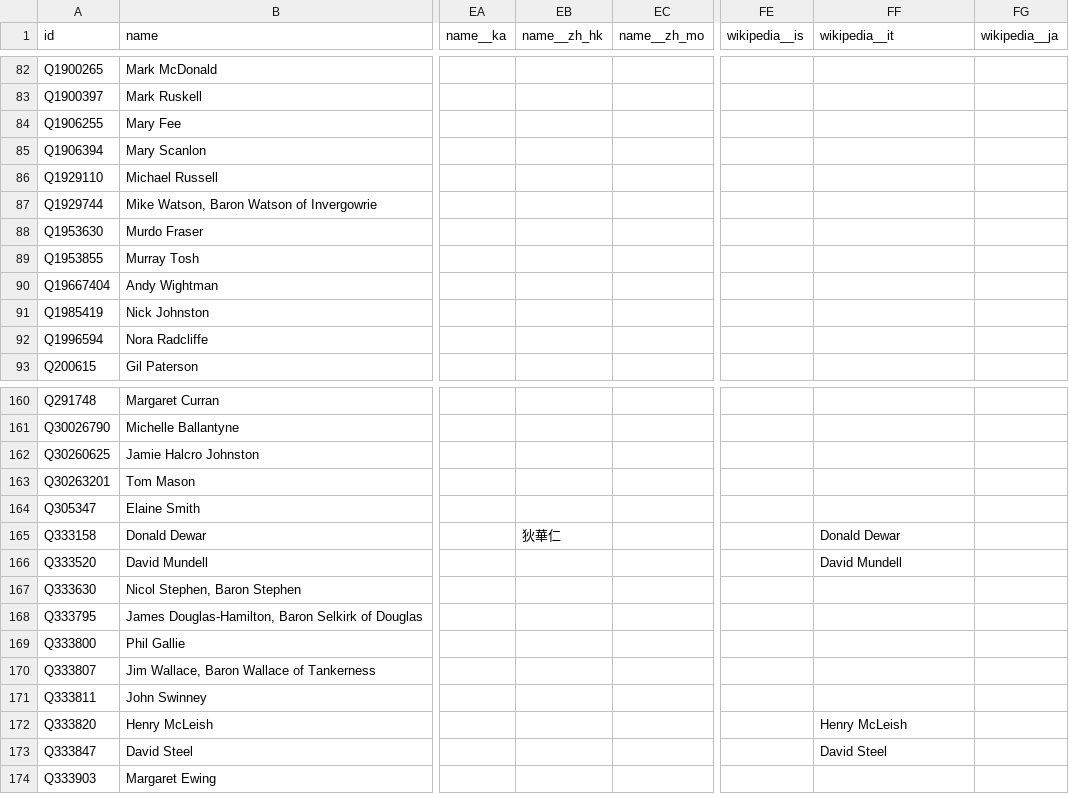
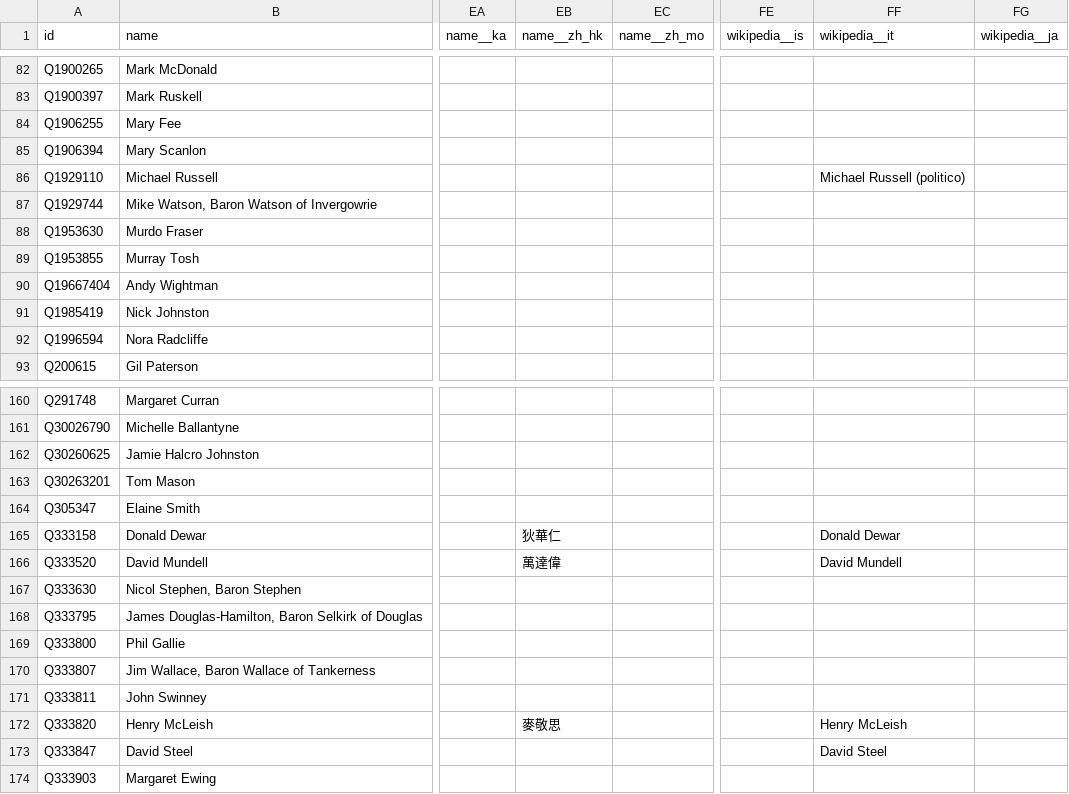
Before and after one commit to loudspeek/representa, a CSV file: data/Scotland/Parliament/sources/morph/wikidata.csv, drawn as a sheet; only a part is shown, gaps mark what is left out; the diff covers the shown part only; the diff names each change by its address in the sheet, - before the commit and + after, or states it on an @@ line.

```diff
--- a/data/Scotland/Parliament/sources/morph/wikidata.csv
+++ b/data/Scotland/Parliament/sources/morph/wikidata.csv
-FF86 (wikipedia__it): (empty)
+FF86 (wikipedia__it): Michael Russell (politico)
-EB166 (name__zh_hk): (empty)
+EB166 (name__zh_hk): 萬達偉
-EB172 (name__zh_hk): (empty)
+EB172 (name__zh_hk): 麥敬思
```
Also changed, not shown: 9 edited cells elsewhere in this file, 4 other files.
